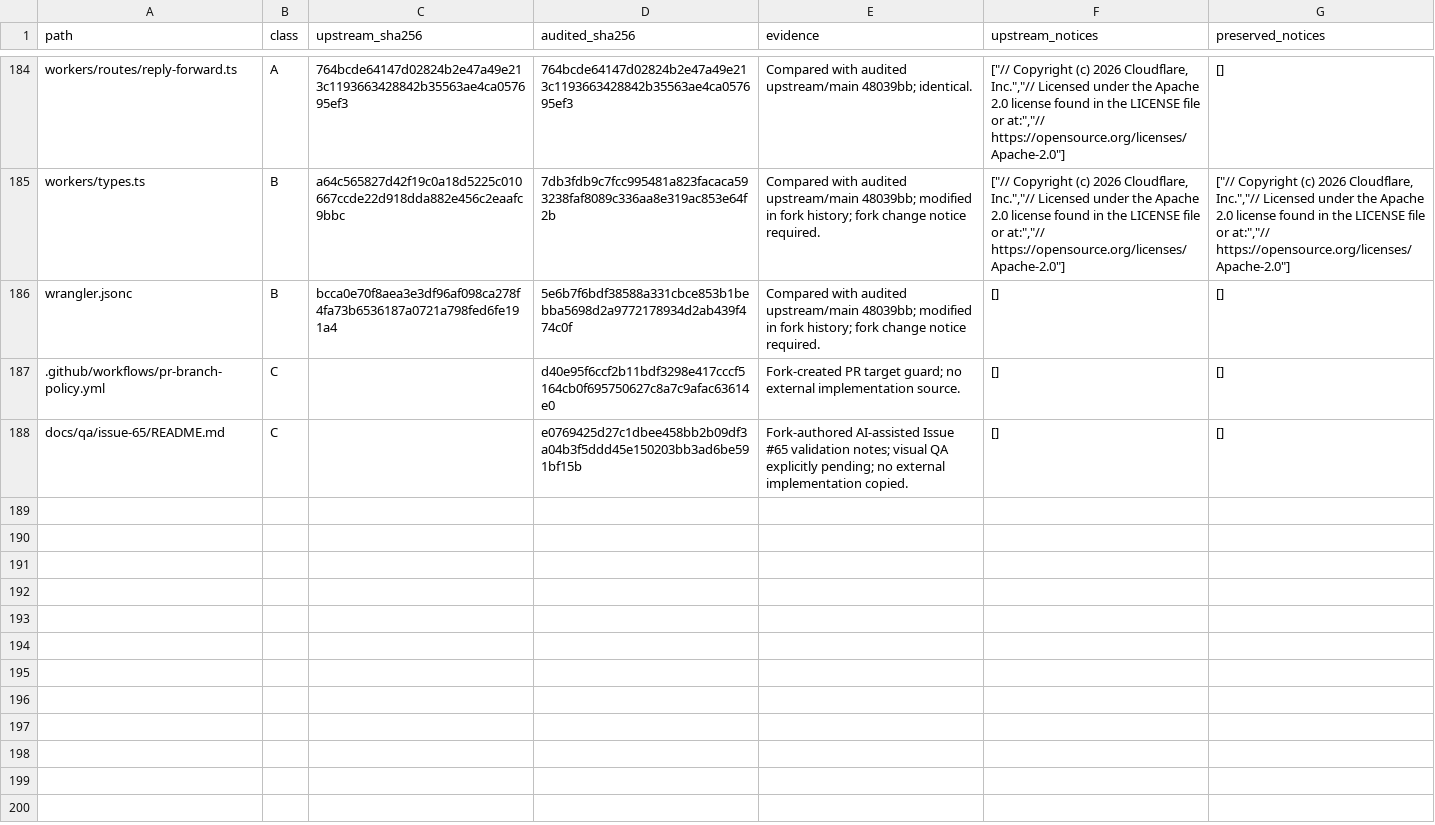
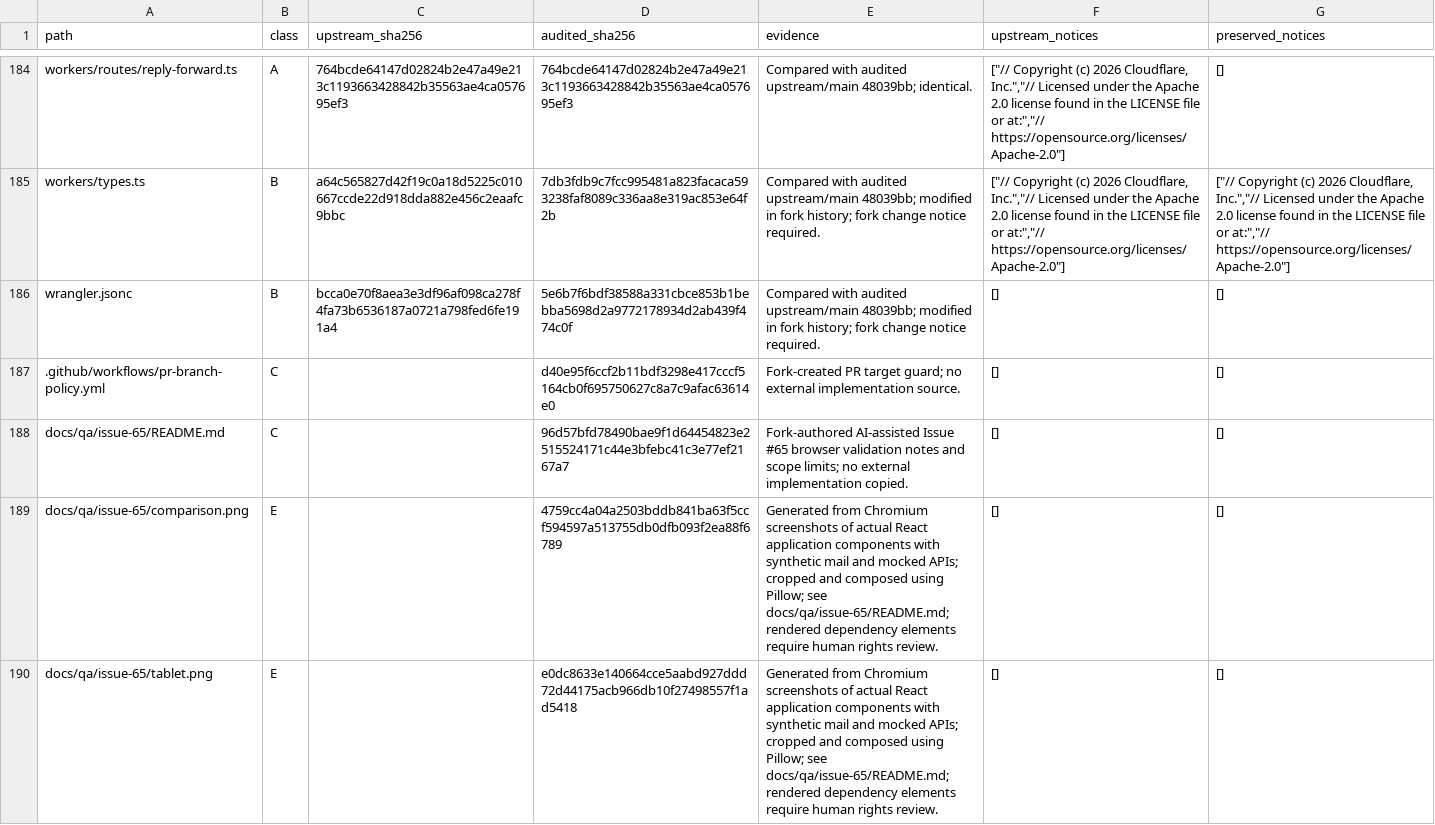
Before and after one commit to sygtt/agentic-inbox, a CSV file: docs/LICENSING-PROVENANCE.csv, drawn as a sheet; only a part is shown, gaps mark what is left out; the diff covers the shown part only.

Commit message:
fix(desktop): resolve visual QA defects and record browser evidence

```diff
--- a/docs/LICENSING-PROVENANCE.csv
+++ b/docs/LICENSING-PROVENANCE.csv
@@ -187,2 +187,4 @@ wrangler.jsonc,B,bcca0e70f8aea3e3df96af098ca278f4fa73b6536187a0721a798fed6fe191a
 .github/workflows/pr-branch-policy.yml,C,,d40e95f6ccf2b11bdf3298e417cccf5164cb0f695750627c8a7c9afac63614e0,Fork-created PR target guard; no external implementation source.,[],[]
-docs/qa/issue-65/README.md,C,,e0769425d27c1dbee458bb2b09df3a04b3f5ddd45e150203bb3ad6be591bf15b,Fork-authored AI-assisted Issue #65 validation notes; visual QA explicitly pending; no external implementation copied.,[],[]
+docs/qa/issue-65/README.md,C,,96d57bfd78490bae9f1d64454823e2515524171c44e3bfebc41c3e77ef2167a7,Fork-authored AI-assisted Issue #65 browser validation notes and scope limits; no external implementation copied.,[],[]
+docs/qa/issue-65/comparison.png,E,,4759cc4a04a2503bddb841ba63f5ccf594597a513755db0dfb093f2ea88f6789,Generated from Chromium screenshots of actual React application components with synthetic mail and mocked APIs; cropped and composed using Pillow; see docs/qa/issue-65/README.md; rendered dependency elements require human rights review.,[],[]
+docs/qa/issue-65/tablet.png,E,,e0dc8633e140664cce5aabd927ddd72d44175acb966db10f27498557f1ad5418,Generated from Chromium screenshots of actual React application components with synthetic mail and mocked APIs; cropped and composed using Pillow; see docs/qa/issue-65/README.md; rendered dependency elements require human rights review.,[],[]
```
Also changed, not shown: 2 added rows and 2 edited cells elsewhere in this file, 7 other files.
